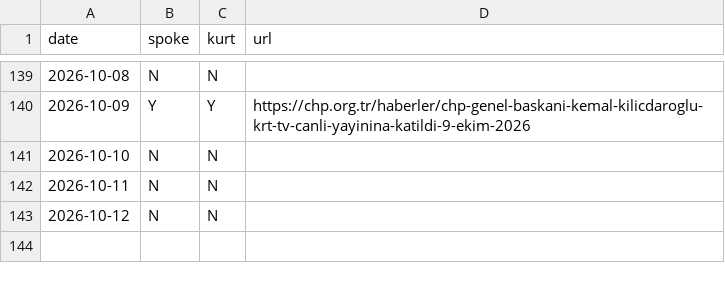
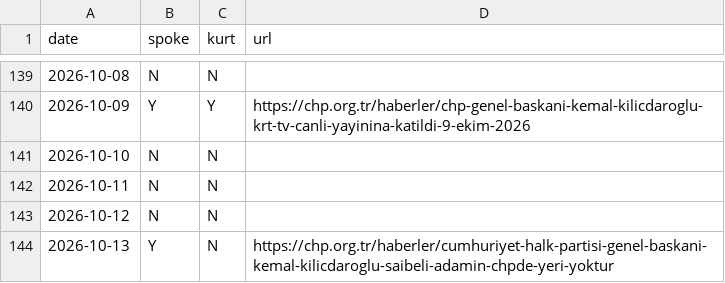
Before and after one commit to ayberkyagiz/ozelkurtdedimi, a CSV file: history.csv, drawn as a sheet; only a part is shown, gaps mark what is left out; the diff names each change by its address in the sheet, - before the commit and + after, or states it on an @@ line.

```diff
--- a/history.csv
+++ b/history.csv
+row 144: 2026-10-13 | Y | N | https://chp.org.tr/haberler/cumhuriyet-halk-partisi-genel-baskani-kemal-kilicdaroglu-saibeli-adamin-chpde-yeri-yoktur
```
Also changed, not shown: 1 other file.
